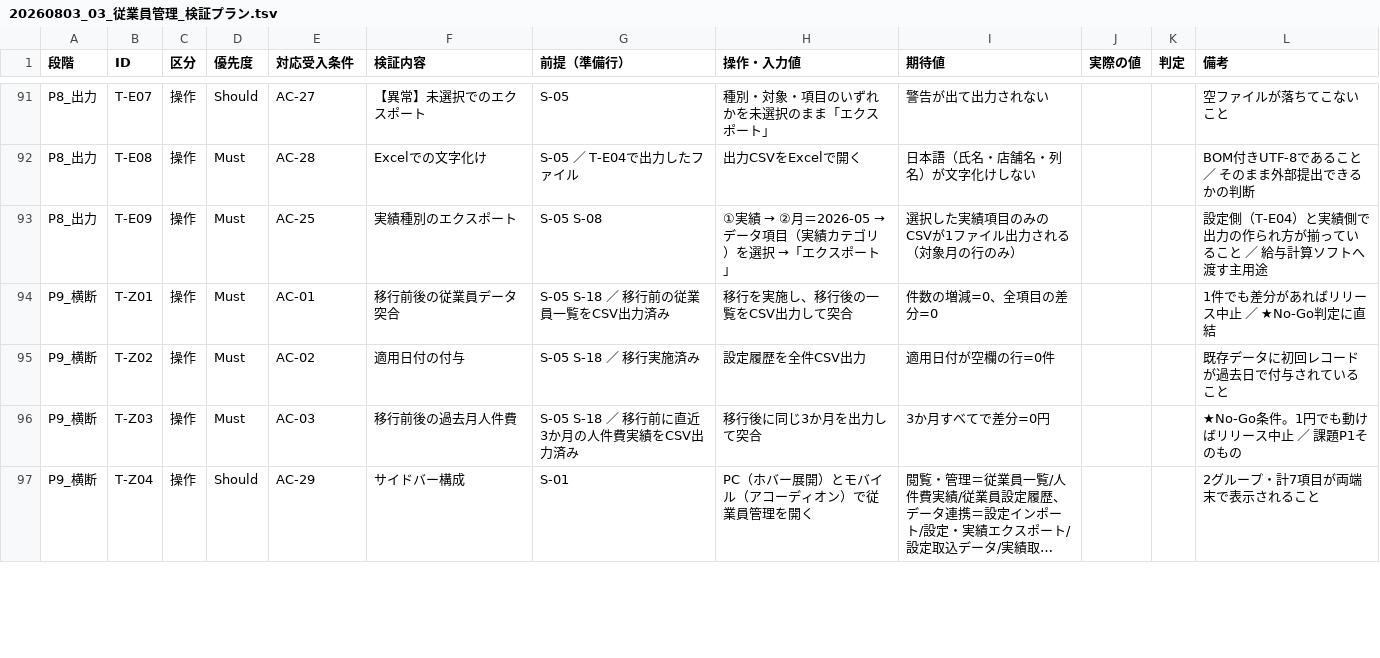
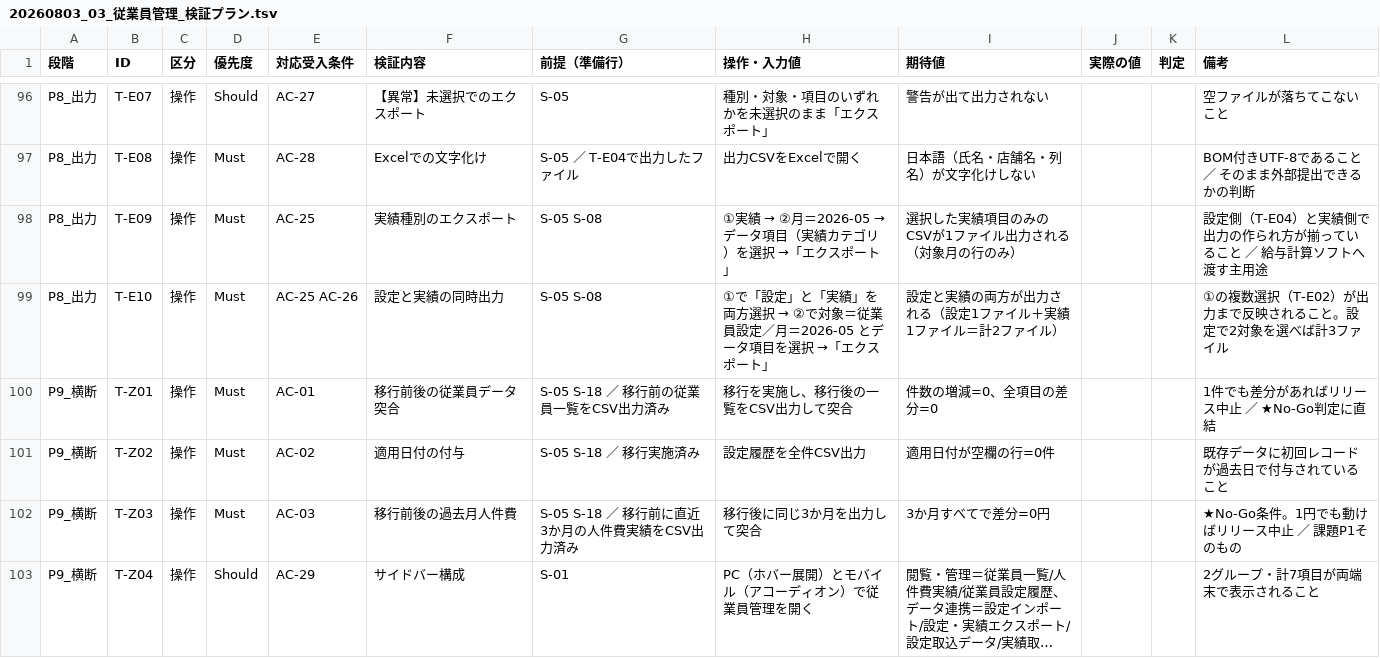
Before and after one commit to suguru789987/rakmy-employee-mgmt-spec, a TSV file: 20260803_03_従業員管理_検証プラン.tsv, drawn as a sheet; only a part is shown, gaps mark what is left out; long unchanged cells end in …; the diff covers the shown part only.

```diff
--- a/20260803_03_従業員管理_検証プラン.tsv
+++ b/20260803_03_従業員管理_検証プラン.tsv
@@ -93,2 +98,3 @@ P8_出力	T-E08	操作	Must	AC-28	Excelでの文字化け	S-05 ／ T-E04で出
 P8_出力	T-E09	操作	Must	AC-25	実績種別のエクスポート	S-05 S-08	①実績 → ②月＝2026-05 → データ項目（実績カテゴリ）を選択 →「エクスポート」	選択した実績項目のみのCSVが1ファイル出力される（対象月の行のみ）			設定側（T-E04）と実績側で出力の作られ方が揃っていること ／ 給与計算ソフトへ渡す主用途
+P8_出力	T-E10	操作	Must	AC-25 AC-26	設定と実績の同時出力	S-05 S-08	①で「設定」と「実績」を両方選択 → ②で対象＝従業員設定／月＝2026-05 とデータ項目を選択 →「エクスポート」	設定と実績の両方が出力される（設定1ファイル＋実績1ファイル＝計2ファイル）			①の複数選択（T-E02）が出力まで反映されること。設定で2対象を選べば計3ファイル
 P9_横断	T-Z01	操作	Must	AC-01	移行前後の従業員データ突合	S-05 S-18 ／ 移行前の従業員一覧をCSV出力済み	移行を実施し、移行後の一覧をCSV出力して突合	件数の増減=0、全項目の差分=0			1件でも差分があればリリース中止 ／ ★No-Go判定に直結
```
Also changed, not shown: 5 added rows and 3 edited cells elsewhere in this file, 20260803_02_従業員管理_受入条件表.tsv, data/04_設定変更履歴.tsv, 7 other files.
